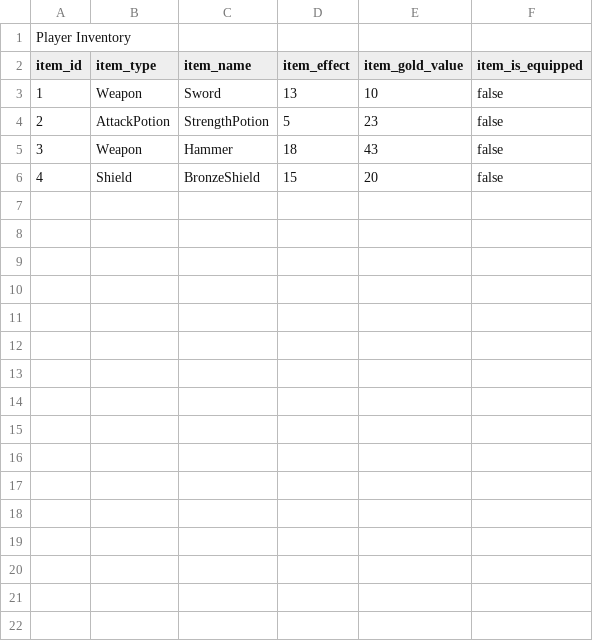
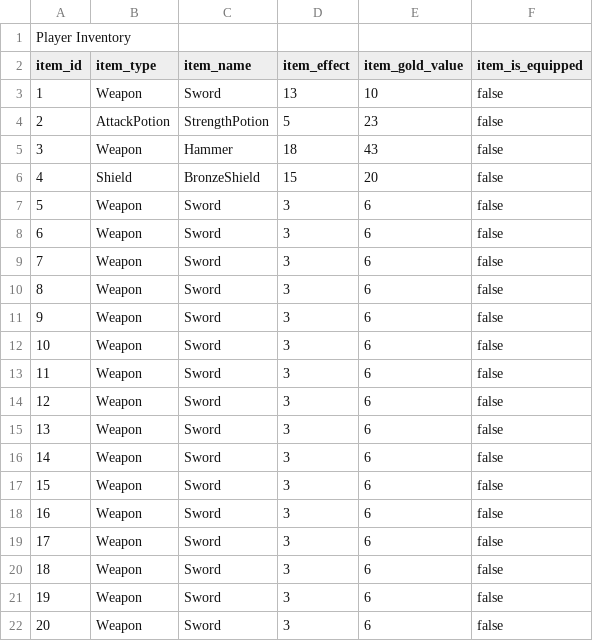
Before and after one commit to CSC207-2022F-UofT/course-project-studyhero, a CSV file: PlayerInventory.csv, drawn as a sheet; the diff names each change by its address in the sheet, - before the commit and + after, or states it on an @@ line.

```diff
--- a/PlayerInventory.csv
+++ b/PlayerInventory.csv
+row 7: 5 | Weapon | Sword | 3 | 6 | false
+row 8: 6 | Weapon | Sword | 3 | 6 | false
+row 9: 7 | Weapon | Sword | 3 | 6 | false
+row 10: 8 | Weapon | Sword | 3 | 6 | false
+row 11: 9 | Weapon | Sword | 3 | 6 | false
+row 12: 10 | Weapon | Sword | 3 | 6 | false
+row 13: 11 | Weapon | Sword | 3 | 6 | false
+row 14: 12 | Weapon | Sword | 3 | 6 | false
+row 15: 13 | Weapon | Sword | 3 | 6 | false
+row 16: 14 | Weapon | Sword | 3 | 6 | false
+row 17: 15 | Weapon | Sword | 3 | 6 | false
+row 18: 16 | Weapon | Sword | 3 | 6 | false
+row 19: 17 | Weapon | Sword | 3 | 6 | false
+row 20: 18 | Weapon | Sword | 3 | 6 | false
+row 21: 19 | Weapon | Sword | 3 | 6 | false
+row 22: 20 | Weapon | Sword | 3 | 6 | false
```
Also changed, not shown: 7 other files.
